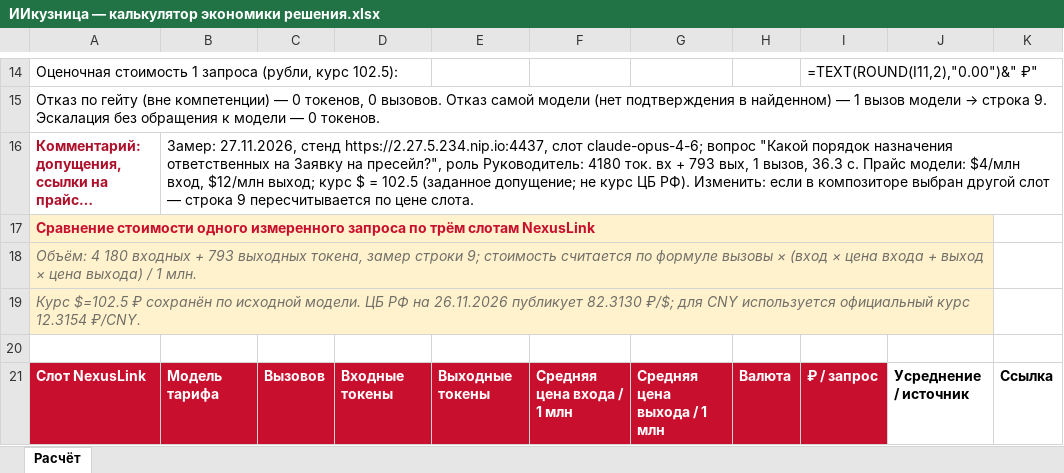
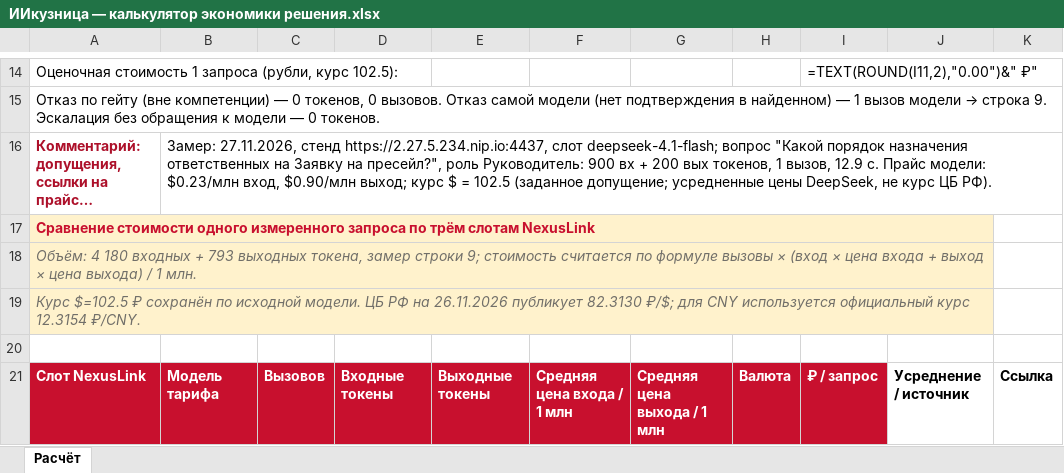
Before and after one commit to ykbojak-alt/lex-kuznitsa, an Excel workbook: docs/ИИкузница — калькулятор экономики решения.xlsx, sheet Расчёт, drawn as a sheet; only a part is shown, gaps mark what is left out; long unchanged cells end in …; values as stored, in another font and other column widths than the file's, no borders; formulas without a stored value are shown as written; the diff names each change by its address in the sheet, - before the commit and + after, or states it on an @@ line.

```diff
--- a/docs/ИИкузница — калькулятор экономики решения.xlsx (sheet Расчёт)
+++ b/docs/ИИкузница — калькулятор экономики решения.xlsx (sheet Расчёт)
-B16: …https://2.27.5.234.nip.io:4437, слот claude-opus-4-6; вопрос "Какой порядок назначения ответственных на Заявку на пресейл?", роль Руководитель: 4180 ток. вх + 793 вых, 1 вызов, 36.3 с. Прайс модели: $4/млн вход, $12/млн выход; курс $ = 102.5 (заданное допущение; не курс ЦБ РФ). Изменить: если в композиторе выбран другой слот — строка 9 пересчитывается по цене слота.
+B16: …https://2.27.5.234.nip.io:4437, слот deepseek-4.1-flash; вопрос "Какой порядок назначения ответственных на Заявку на пресейл?", роль Руководитель: 900 вх + 200 вых токенов, 1 вызов, 12.9 с. Прайс модели: $0.23/млн вход, $0.90/млн выход; курс $ = 102.5 (заданное допущение; усредненные цены DeepSeek, не курс ЦБ РФ).
```
Also changed, not shown: 1 other file.
